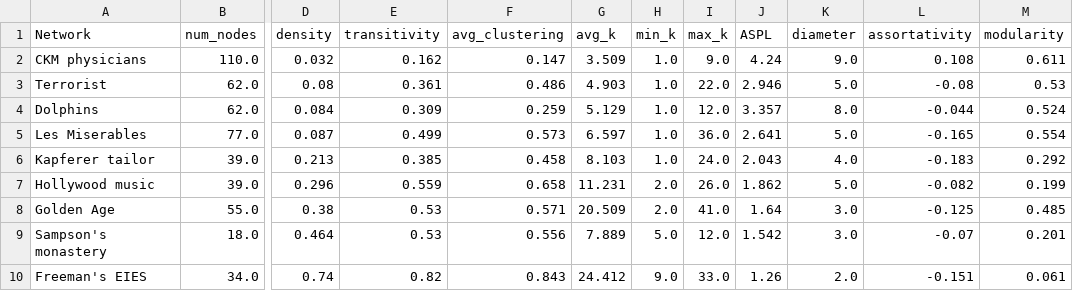
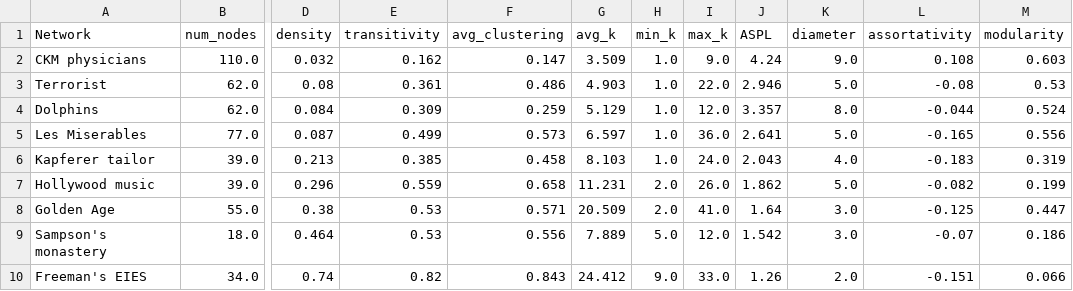
Before and after one commit to tysonpond/social-networks-collection, a CSV file: small_networks_stats.csv, drawn as a sheet; only a part is shown, gaps mark what is left out; the diff names each change by its address in the sheet, - before the commit and + after, or states it on an @@ line.

```diff
--- a/small_networks_stats.csv
+++ b/small_networks_stats.csv
-M2 (modularity): 0.611
+M2 (modularity): 0.603
-M5 (modularity): 0.554
+M5 (modularity): 0.556
-M6 (modularity): 0.292
+M6 (modularity): 0.319
-M8 (modularity): 0.485
+M8 (modularity): 0.447
-M9 (modularity): 0.201
+M9 (modularity): 0.186
-M10 (modularity): 0.061
+M10 (modularity): 0.066
```
Also changed, not shown: 5 other files.
